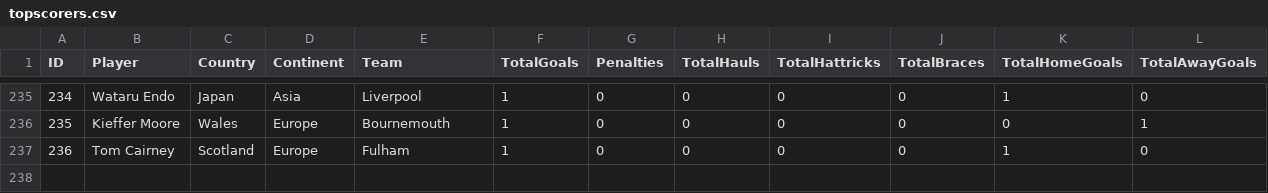
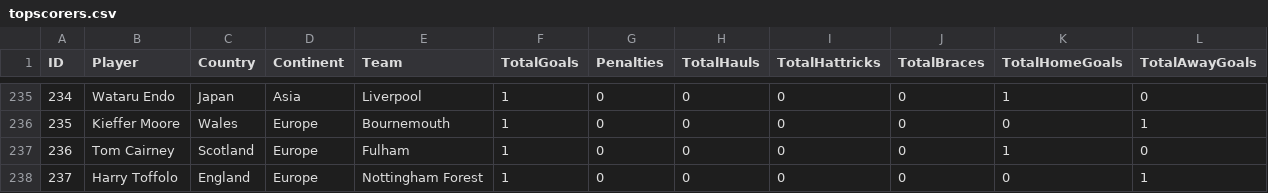
Before and after one commit to plcr9/Prem20232024, a CSV file: lib/topscorers.csv, drawn as a sheet; only a part is shown, gaps mark what is left out; the diff names each change by its address in the sheet, - before the commit and + after, or states it on an @@ line.

Commit message:
Update topscorers.csv

```diff
--- a/lib/topscorers.csv
+++ b/lib/topscorers.csv
+row 238: 237 | Harry Toffolo | England | Europe | Nottingham Forest | 1 | 0 | 0 | 0 | 0 | 0 | 1
```
